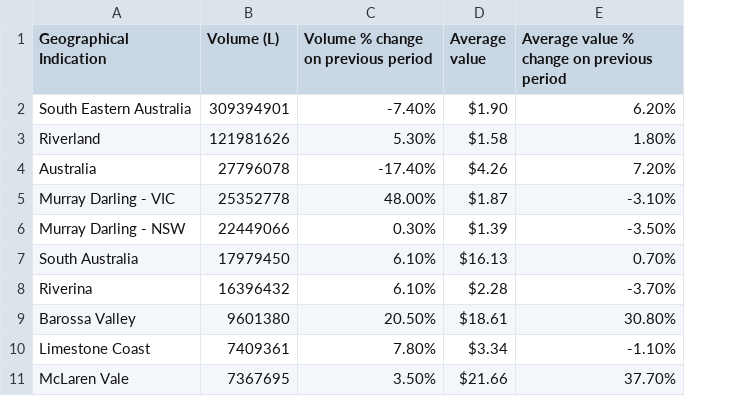
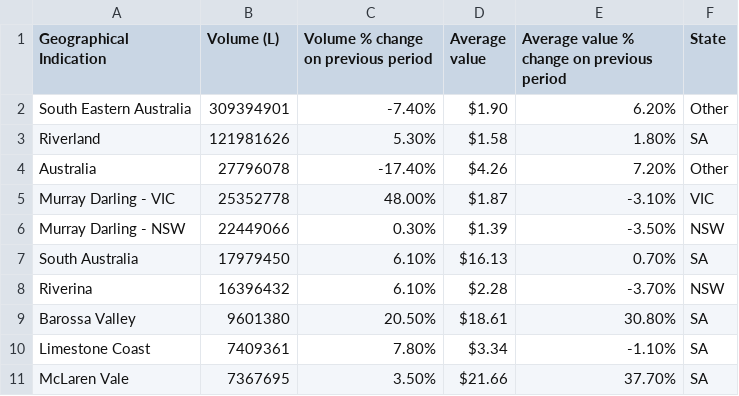
Before and after one commit to gcha0035/DataVis_2, a CSV file: Wineproduction_June2024.csv, drawn as a sheet; only a part is shown; the diff names each change by its address in the sheet, - before the commit and + after, or states it on an @@ line.

```diff
--- a/Wineproduction_June2024.csv
+++ b/Wineproduction_June2024.csv
+column F (State), rows 2-11: Other | SA | Other | VIC | NSW | SA | NSW | SA | SA | SA
```
Also changed, not shown: 2 other files.
